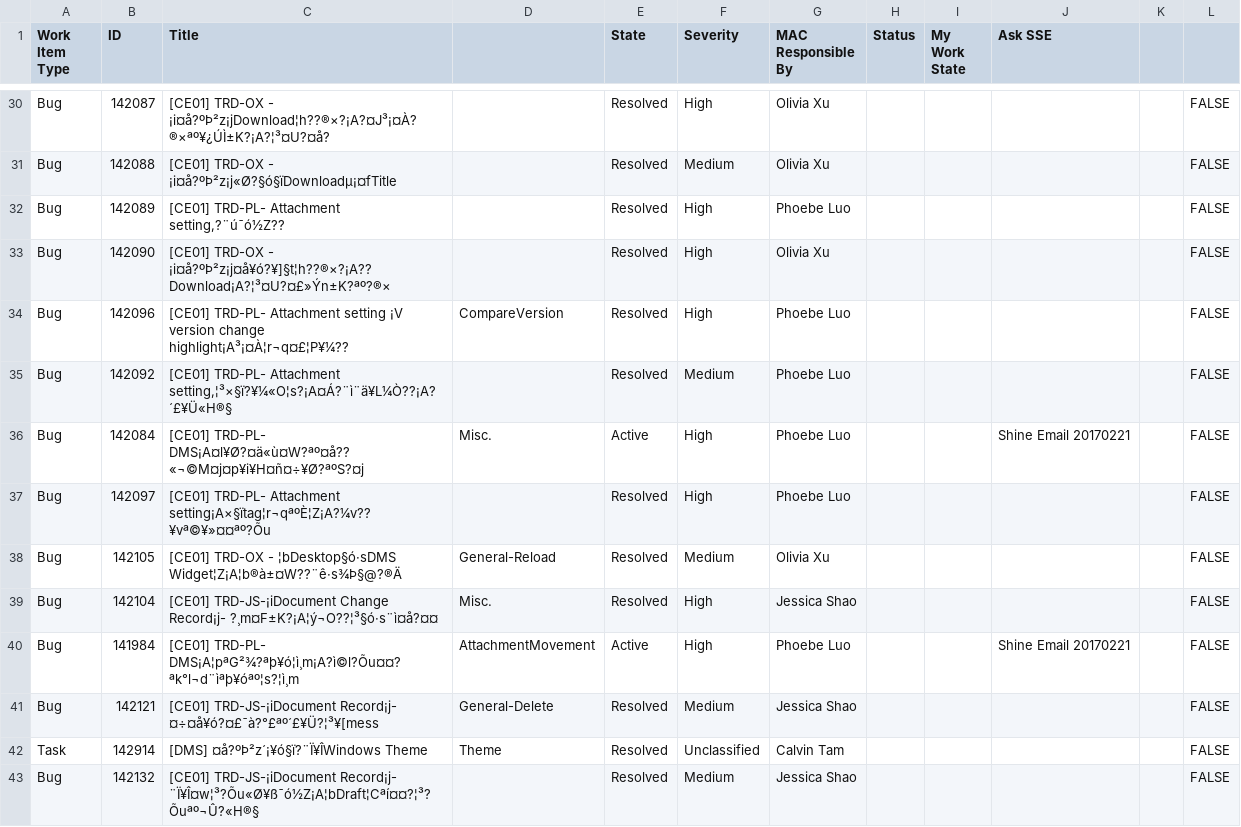
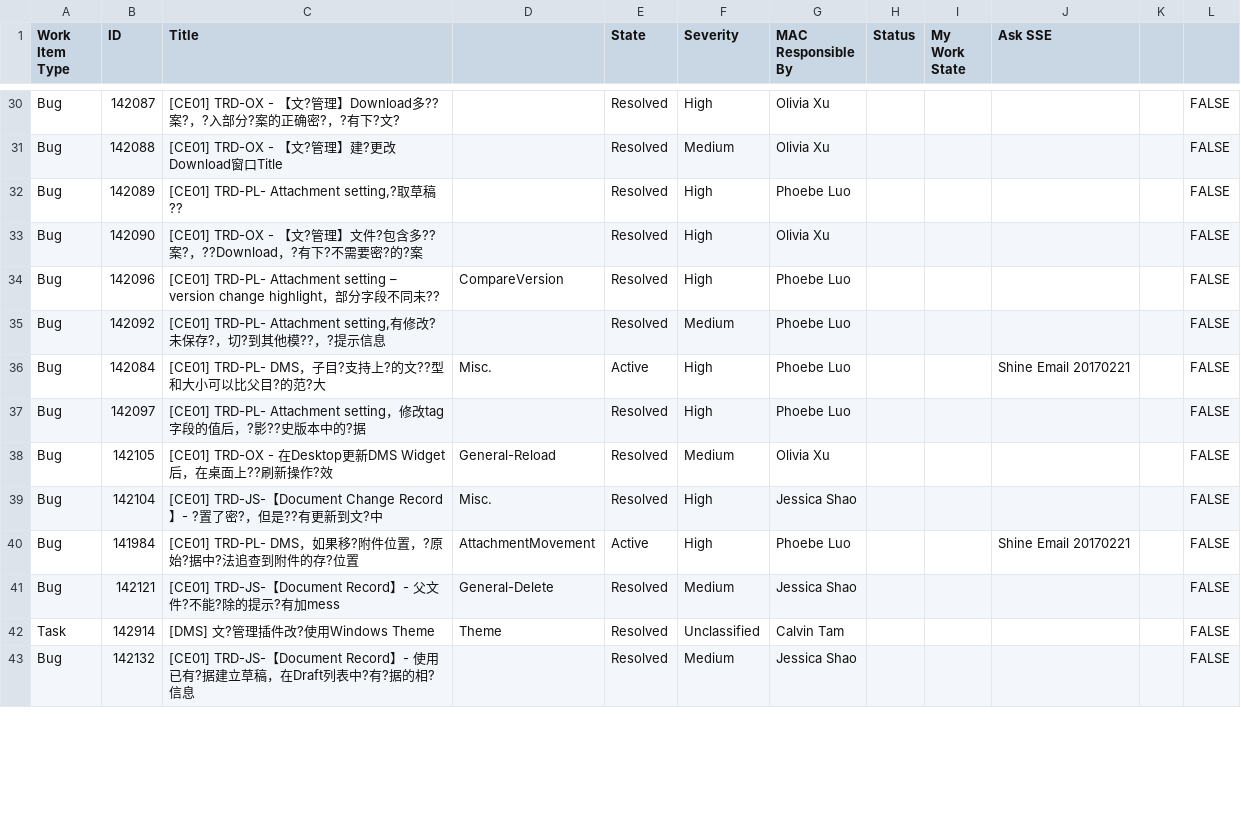
Before and after one commit to cal924/Pictory-Uploader, a CSV file: buglist.csv, drawn as a sheet; only a part is shown, gaps mark what is left out; the diff covers the shown part only; the diff names each change by its address in the sheet, - before the commit and + after, or states it on an @@ line.

```diff
--- a/buglist.csv
+++ b/buglist.csv
-C30 (Title): …TRD-OX - ¡i¤å?ºÞ²z¡jDownload¦h??®×?¡A?¤J³¡¤À?®×ªº¥¿ÚÌ±K?¡A?¦³¤U?¤å?
+C30 (Title): …TRD-OX - 【文?管理】Download多??案?，?入部分?案的正确密?，?有下?文?
-C31 (Title): …TRD-OX - ¡i¤å?ºÞ²z¡j«Ø?§ó§ïDownloadµ¡¤fTitle
+C31 (Title): …TRD-OX - 【文?管理】建?更改Download窗口Title
-C32 (Title): [CE01] TRD-PL- Attachment setting,?¨ú¯ó½Z??
+C32 (Title): [CE01] TRD-PL- Attachment setting,?取草稿??
-C33 (Title): …TRD-OX - ¡i¤å?ºÞ²z¡j¤å¥ó?¥]§t¦h??®×?¡A??Download¡A?¦³¤U?¤£»Ýn±K?ªº?®×
+C33 (Title): …TRD-OX - 【文?管理】文件?包含多??案?，??Download，?有下?不需要密?的?案
-C34 (Title): …Attachment setting ¡V version change highlight¡A³¡¤À¦r¬q¤£¦P¥¼??
+C34 (Title): …Attachment setting – version change highlight，部分字段不同未??
-C35 (Title): …TRD-PL- Attachment setting,¦³×§ï?¥¼«O¦s?¡A¤Á?¨ì¨ä¥L¼Ò??¡A?´£¥Ü«H®§
+C35 (Title): …TRD-PL- Attachment setting,有修改?未保存?，切?到其他模??，?提示信息
-C36 (Title): [CE01] TRD-PL- DMS¡A¤l¥Ø?¤ä«ù¤W?ªº¤å??«¬©M¤j¤p¥i¥H¤ñ¤÷¥Ø?ªºS?¤j
+C36 (Title): [CE01] TRD-PL- DMS，子目?支持上?的文??型和大小可以比父目?的范?大
-C37 (Title): …TRD-PL- Attachment setting¡A×§ïtag¦r¬qªºÈ¦Z¡A?¼v??¥vª©¥»¤¤ªº?Õu
+C37 (Title): …TRD-PL- Attachment setting，修改tag字段的值后，?影??史版本中的?据
-C38 (Title): …TRD-OX - ¦bDesktop§ó·sDMS Widget¦Z¡A¦b®à±¤W??¨ê·s¾Þ§@?®Ä
+C38 (Title): …TRD-OX - 在Desktop更新DMS Widget后，在桌面上??刷新操作?效
-C39 (Title): [CE01] TRD-JS-¡iDocument Change Record¡j- ?¸m¤F±K?¡A¦ý¬O??¦³§ó·s¨ì¤å?¤¤
+C39 (Title): [CE01] TRD-JS-【Document Change Record】- ?置了密?，但是??有更新到文?中
-C40 (Title): [CE01] TRD-PL- DMS¡A¦pªG²¾?ªþ¥ó¦ì¸m¡A?ì©l?Õu¤¤?ªk°l¬d¨ìªþ¥óªº¦s?¦ì¸m
+C40 (Title): [CE01] TRD-PL- DMS，如果移?附件位置，?原始?据中?法追查到附件的存?位置
-C41 (Title): [CE01] TRD-JS-¡iDocument Record¡j- ¤÷¤å¥ó?¤£¯à?°£ªº´£¥Ü?¦³¥[mess
+C41 (Title): [CE01] TRD-JS-【Document Record】- 父文件?不能?除的提示?有加mess
-C42 (Title): [DMS] ¤å?ºÞ²z´¡¥ó§ï?¨Ï¥ÎWindows Theme
+C42 (Title): [DMS] 文?管理插件改?使用Windows Theme
-C43 (Title): [CE01] TRD-JS-¡iDocument Record¡j- ¨Ï¥Î¤w¦³?Õu«Ø¥ß¯ó½Z¡A¦bDraft¦Cªí¤¤?¦³?Õuªº¬Û?«H®§
+C43 (Title): [CE01] TRD-JS-【Document Record】- 使用已有?据建立草稿，在Draft列表中?有?据的相?信息
```
Also changed, not shown: 48 edited cells elsewhere in this file.
